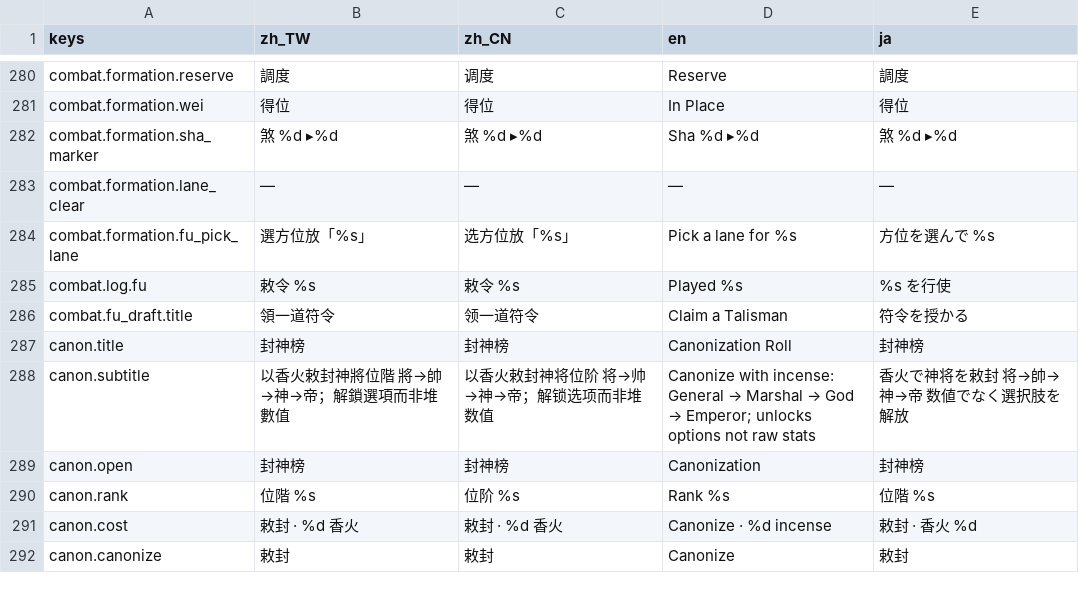
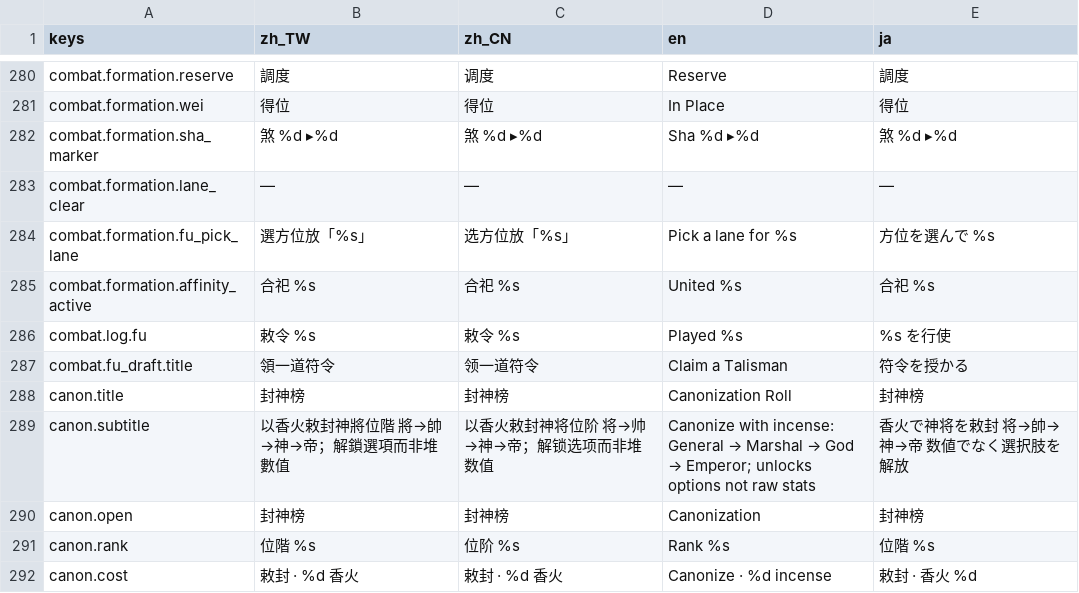
Before and after one commit to kiresakura/Chronicles-of-the-Island-Ward, a CSV file: assets/translations/cotiw_main.csv, drawn as a sheet; only a part is shown, gaps mark what is left out; the shorter side is filled out with more unchanged rows.

```diff
--- a/assets/translations/cotiw_main.csv
+++ b/assets/translations/cotiw_main.csv
@@ -324,2 +324,3 @@ combat.formation.lane_clear,—,—,—,—
 combat.formation.fu_pick_lane,選方位放「%s」,选方位放「%s」,Pick a lane for %s,方位を選んで %s
+combat.formation.affinity_active,合祀 %s,合祀 %s,United %s,合祀 %s
 combat.log.fu,敕令 %s,敕令 %s,Played %s,%s を行使
```
Also changed, not shown: 6 other files.
